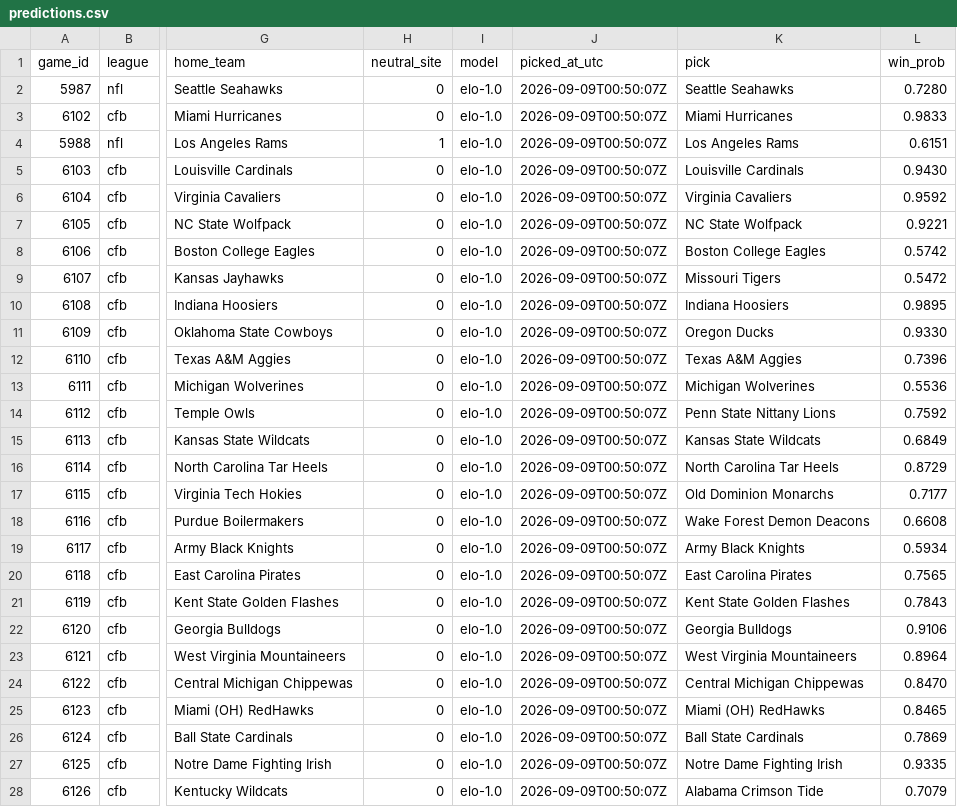
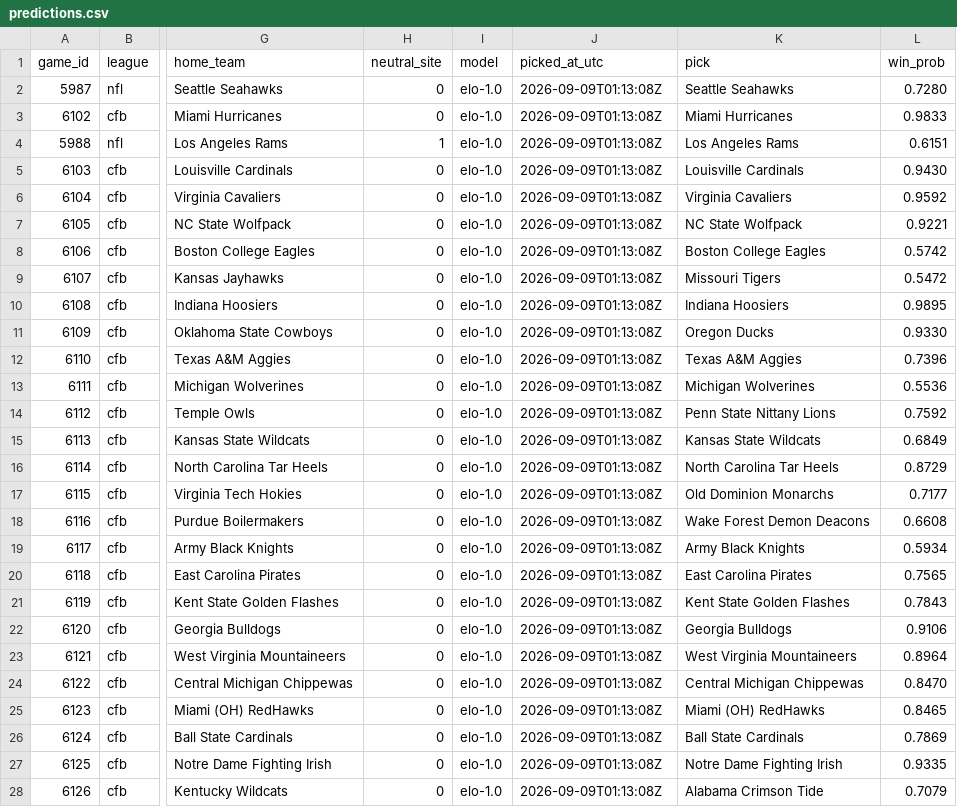
Before and after one commit to Carlos-SpicyWiener/gridiron, a CSV file: record/predictions.csv, drawn as a sheet; only a part is shown, gaps mark what is left out; the diff covers the shown part only; the diff names each change by its address in the sheet, - before the commit and + after, or states it on an @@ line.

```diff
--- a/record/predictions.csv
+++ b/record/predictions.csv
-J2:J28 (picked_at_utc): 2026-09-09T00:50:07Z
+J2:J28 (picked_at_utc): 2026-09-09T01:13:08Z
```
Also changed, not shown: 75 edited cells elsewhere in this file, record/ratings.csv, 1 other file.
